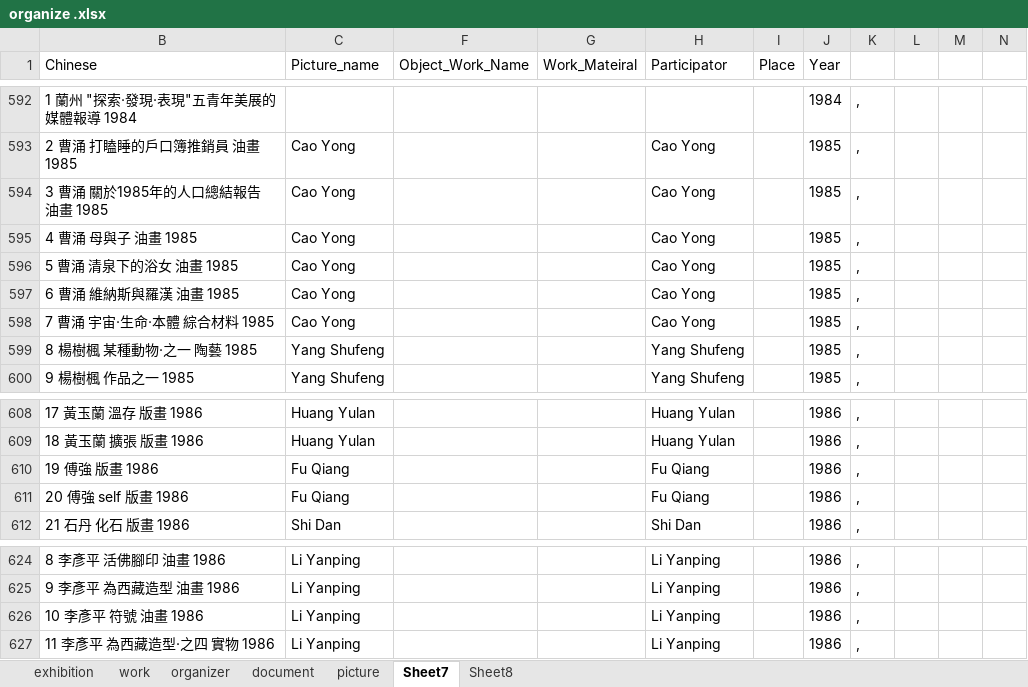
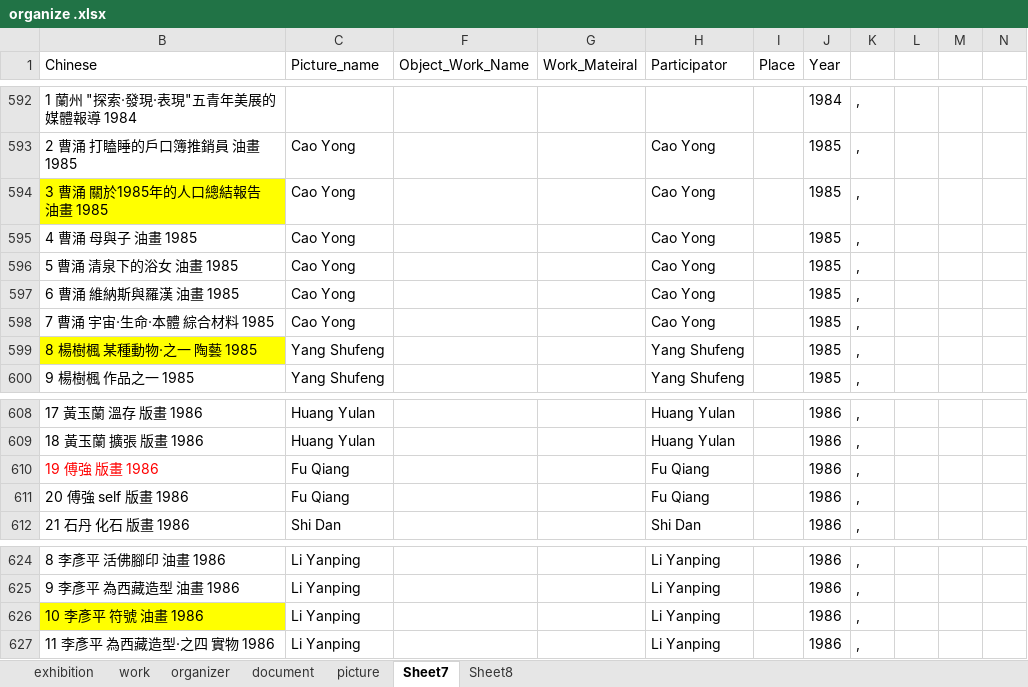
Before and after one commit to rocioluo/85-database, an Excel workbook: organize .xlsx, sheet Sheet7, drawn as a sheet; only a part is shown, gaps mark what is left out; values as stored, in another font and other column widths than the file's, no borders; the diff names each change by its address in the sheet, - before the commit and + after, or states it on an @@ line.

```diff
--- a/organize .xlsx (sheet Sheet7)
+++ b/organize .xlsx (sheet Sheet7)
-B594 fill: none
+B594 fill: #FFFF00
-B599 fill: none
+B599 fill: #FFFF00
-B610 text colour: black
+B610 text colour: #FF0000
-B626 fill: none
+B626 fill: #FFFF00
```
Also changed, not shown: 1 other file.
